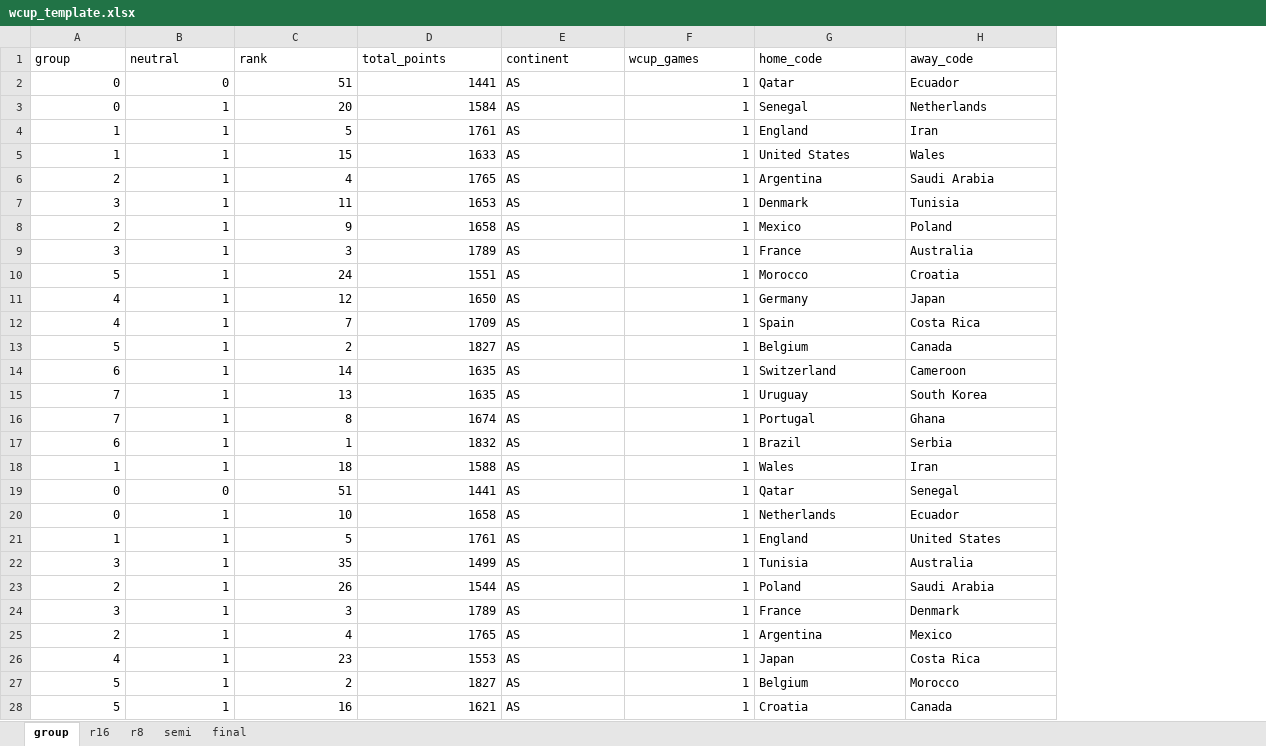
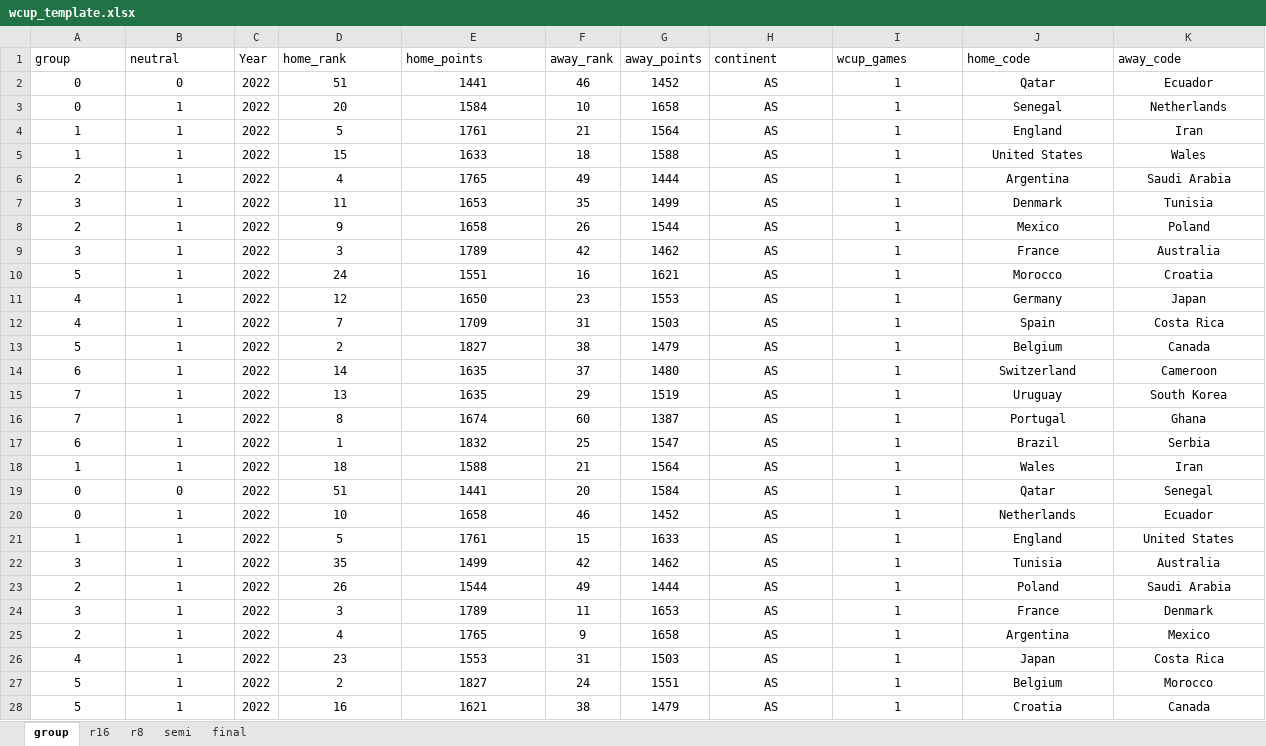
Before and after one commit to Dnbg1982/Practice-Projects, an Excel workbook: Datasets/WorldCUP/wcup_template.xlsx, sheet group, drawn as a sheet; only a part is shown; values as stored, in another font and other column widths than the file's, no borders; addresses are those after the commit; the diff covers the shown part only; the diff names each change by its address in the sheet, - before the commit and + after, or states it on an @@ line.

```diff
--- a/Datasets/WorldCUP/wcup_template.xlsx (sheet group)
+++ b/Datasets/WorldCUP/wcup_template.xlsx (sheet group)
+column C (Year), rows 2-28: all 2022
+column F (away_rank), rows 2-28: 46 | 10 | 21 | 18 | 49 | 35 | 26 | 42 | 16 | 23 | 31 | 38 | 37 | 29 | 60 | 25 | 21 | 20 | 46 | 15 | 42 | 49 | 11 | 9 | 31 | 24 | 38
+column G (away_points), rows 2-28: 1452 | 1658 | 1564 | 1588 | 1444 | 1499 | 1544 | 1462 | 1621 | 1553 | 1503 | 1479 | 1480 | 1519 | 1387 | 1547 | 1564 | 1584 | 1452 | 1633 | 1462 | 1444 | 1653 | 1658 | 1503 | 1551 | 1479
-D1: rank
+D1: home_rank
-E1: total_points
+E1: home_points
-A2:B28 alignment: right
+A2:B28 alignment: center
-D2:E28 alignment: right
+D2:E28 alignment: center
-H2:H28 alignment: left
+H2:H28 alignment: center
-I2:I28 alignment: right
+I2:I28 alignment: center
-J2:K28 alignment: left
+J2:K28 alignment: center
```
Also changed, not shown: cell formats elsewhere in this sheet, sheet final, sheet semi, sheet r8, sheet r16.
